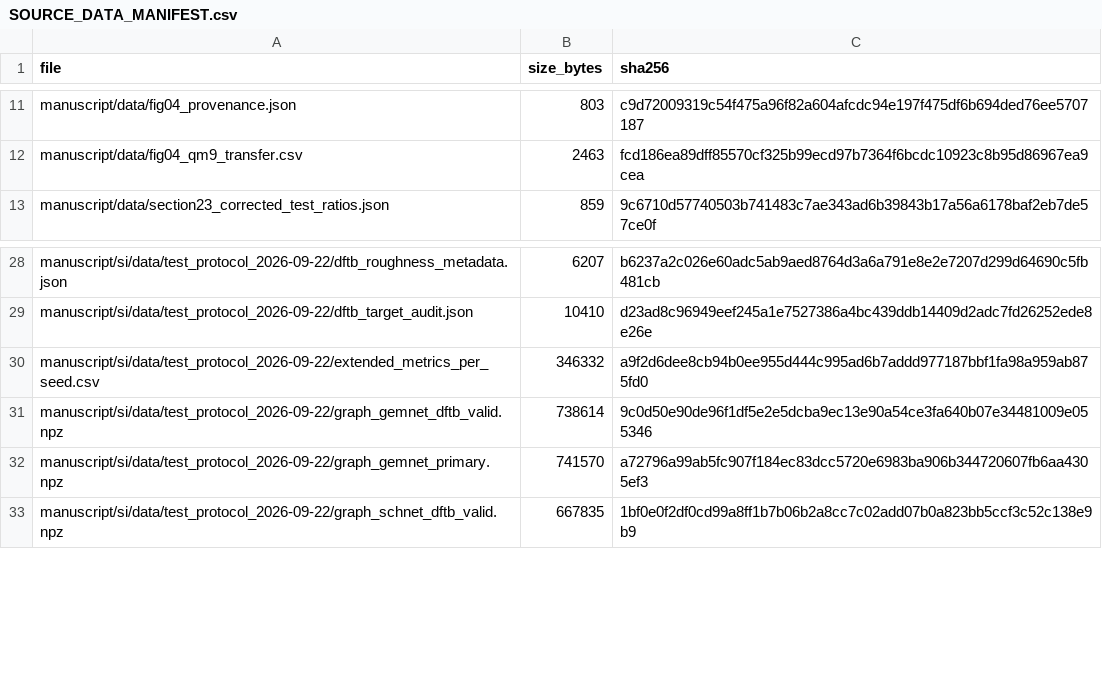
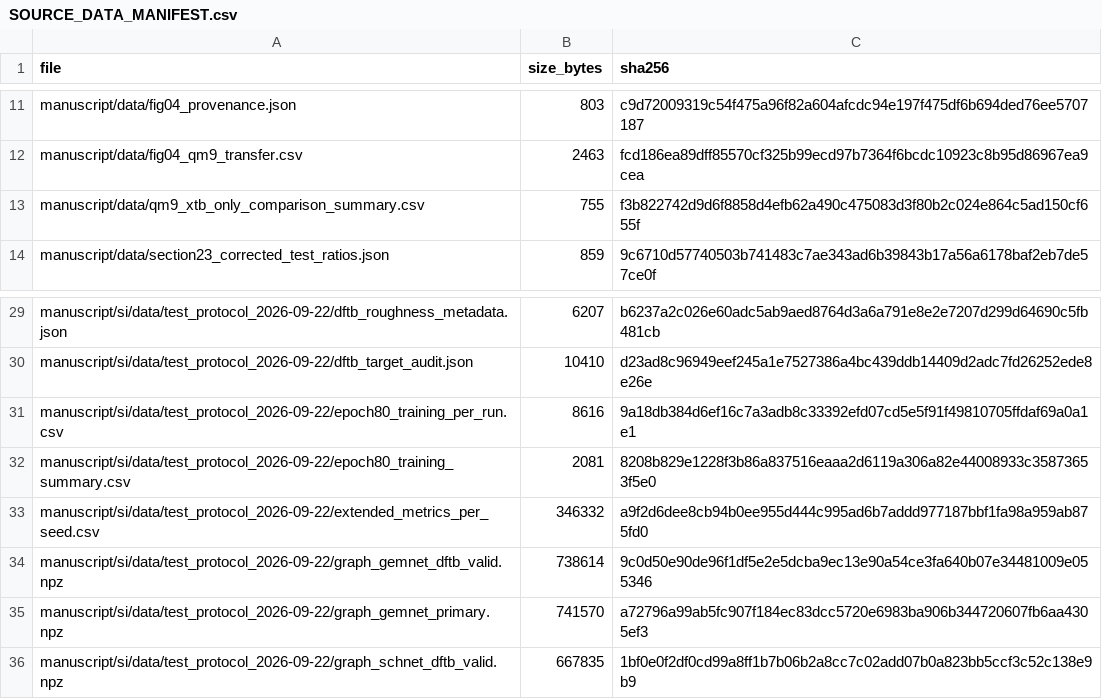
Before and after one commit to kareem-gameel/delta-learning-target-design, a CSV file: SOURCE_DATA_MANIFEST.csv, drawn as a sheet; only a part is shown, gaps mark what is left out; the diff names each change by its address in the sheet, - before the commit and + after, or states it on an @@ line.

```diff
--- a/SOURCE_DATA_MANIFEST.csv
+++ b/SOURCE_DATA_MANIFEST.csv
+row 13: manuscript/data/qm9_xtb_only_comparison_summary.csv | 755 | f3b822742d9d6f8858d4efb62a490c475083d3f80b2c024e864c5ad150cf655f
+row 31: manuscript/si/data/test_protocol_2026-09-22/epoch80_training_per_run.csv | 8616 | 9a18db384d6ef16c7a3adb8c33392efd07cd5e5f91f49810705ffdaf69a0a1e1
+row 32: manuscript/si/data/test_protocol_2026-09-22/epoch80_training_summary.csv | 2081 | 8208b829e1228f3b86a837516eaaa2d6119a306a82e44008933c35873653f5e0
```
Also changed, not shown: repository_manifest.csv, 22 other files.
